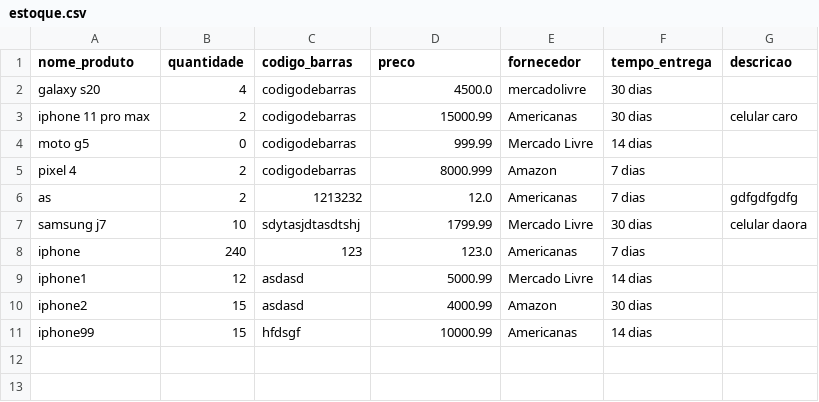
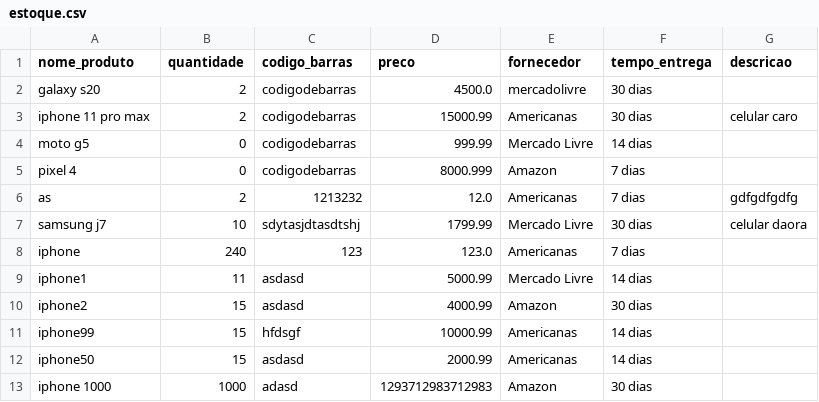
Before and after one commit to iranbrg/mi-controla, a CSV file: backend/static/pd/estoque.csv, drawn as a sheet.

```diff
--- a/backend/static/pd/estoque.csv
+++ b/backend/static/pd/estoque.csv
@@ -1,6 +1,6 @@
 nome_produto,quantidade,codigo_barras,preco,fornecedor,tempo_entrega,descricao
-galaxy s20,4,codigodebarras,4500.0,mercadolivre,30 dias,
+galaxy s20,2,codigodebarras,4500.0,mercadolivre,30 dias,
 iphone 11 pro max,2,codigodebarras,15000.99,Americanas,30 dias, celular caro
 moto g5,0,codigodebarras,999.99,Mercado Livre,14 dias,
-pixel 4,2,codigodebarras,8000.999,Amazon,7 dias,
+pixel 4,0,codigodebarras,8000.999,Amazon,7 dias,
 as,2,1213232,12.0,Americanas,7 dias, gdfgdfgdfg
@@ -8,4 +8,6 @@ samsung j7,10,sdytasjdtasdtshj,1799.99,Mercado Livre,30 dias, celular daora
 iphone,240,123,123.0,Americanas,7 dias,
-iphone1,12,asdasd,5000.99,Mercado Livre,14 dias,
+iphone1,11,asdasd,5000.99,Mercado Livre,14 dias,
 iphone2,15,asdasd,4000.99,Amazon,30 dias,
 iphone99,15,hfdsgf,10000.99,Americanas,14 dias,
+iphone50,15,asdasd,2000.99,Americanas,14 dias,
+iphone 1000,1000,adasd,1293712983712983,Amazon,30 dias,
```
Also changed, not shown: 4 other files.
